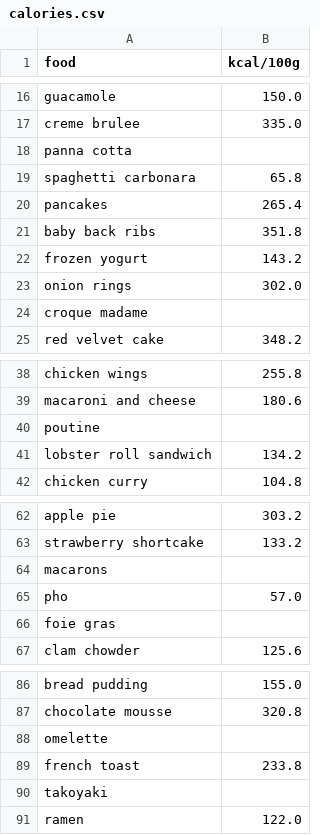
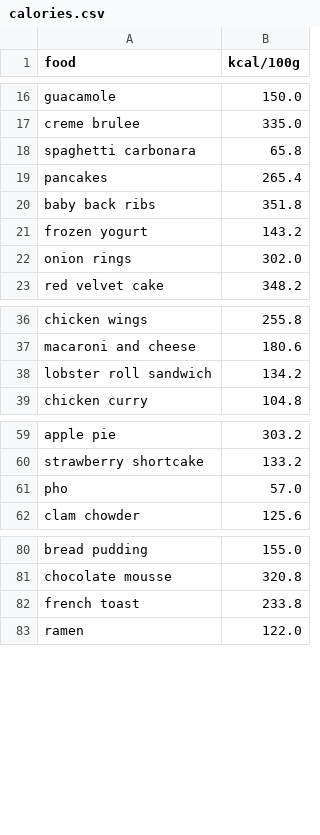
Before and after one commit to PaulLintzen/image-calorie-predictor, a CSV file: data/calories.csv, drawn as a sheet; only a part is shown, gaps mark what is left out; the diff covers the shown part only; the diff names each change by its address in the sheet, - before the commit and + after, or states it on an @@ line.

Commit message:
Add calorie data fetching per prediction

```diff
--- a/data/calories.csv
+++ b/data/calories.csv
-row 18: panna cotta
-row 24: croque madame
-row 40: poutine
-row 64: macarons
-row 66: foie gras
-row 88: omelette
-row 90: takoyaki
```
Also changed, not shown: 1 removed row elsewhere in this file, 2 other files.
